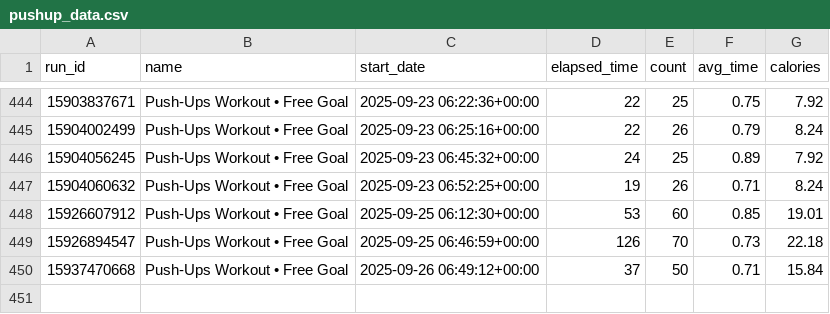
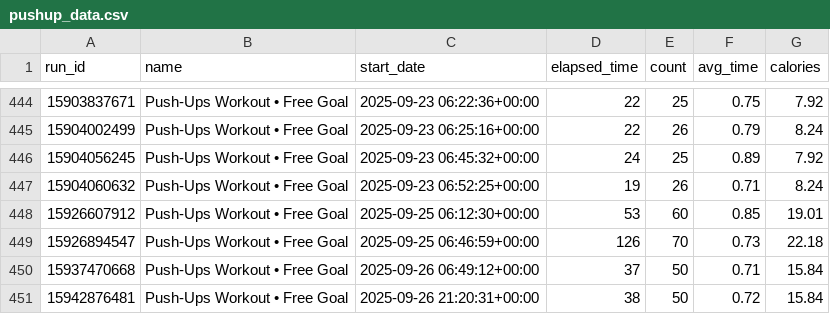
Before and after one commit to Andy963/pushup_page, a CSV file: pushup_data.csv, drawn as a sheet; only a part is shown, gaps mark what is left out.

Commit message:
Update pushup_github.svg, data.db, and pushup_data.csv

```diff
--- a/pushup_data.csv
+++ b/pushup_data.csv
@@ -450 +450,2 @@ run_id,name,start_date,elapsed_time,count,avg_time,calories
 15937470668,Push-Ups Workout • Free Goal,2025-09-26 06:49:12+00:00,37,50,0.71,15.84
+15942876481,Push-Ups Workout • Free Goal,2025-09-26 21:20:31+00:00,38,50,0.72,15.84
```
Also changed, not shown: 1 other file.
